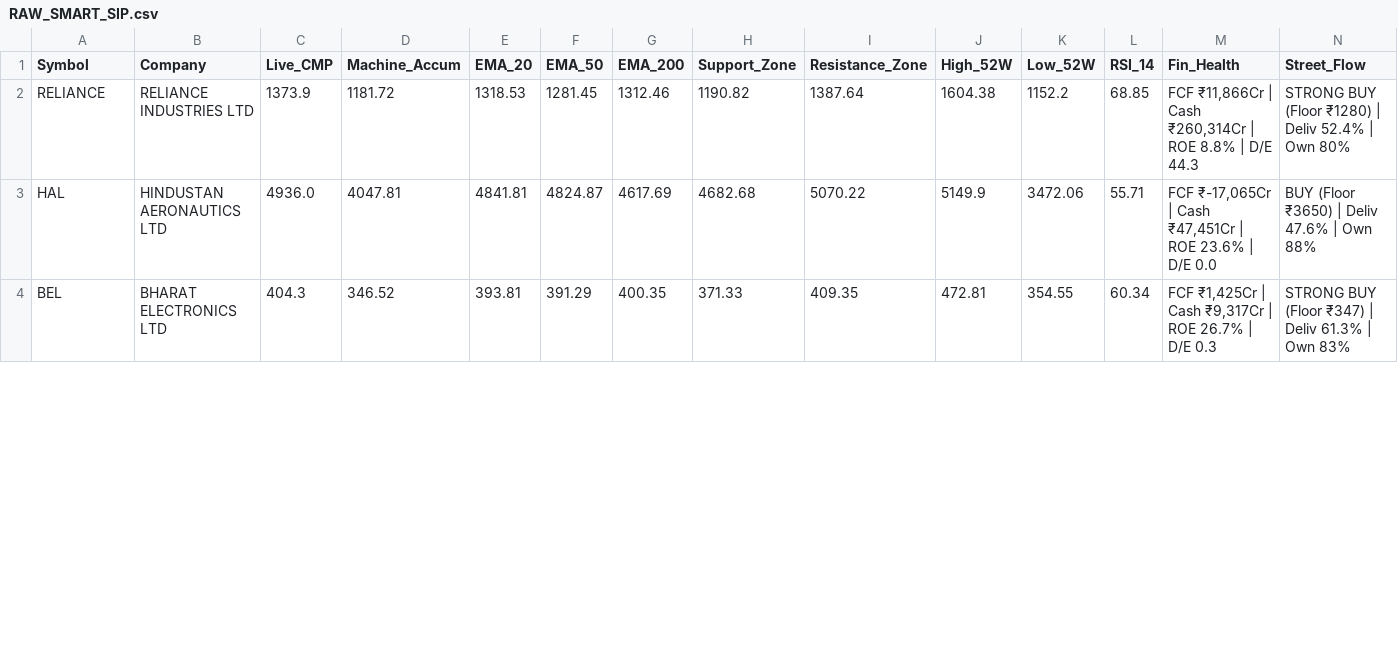
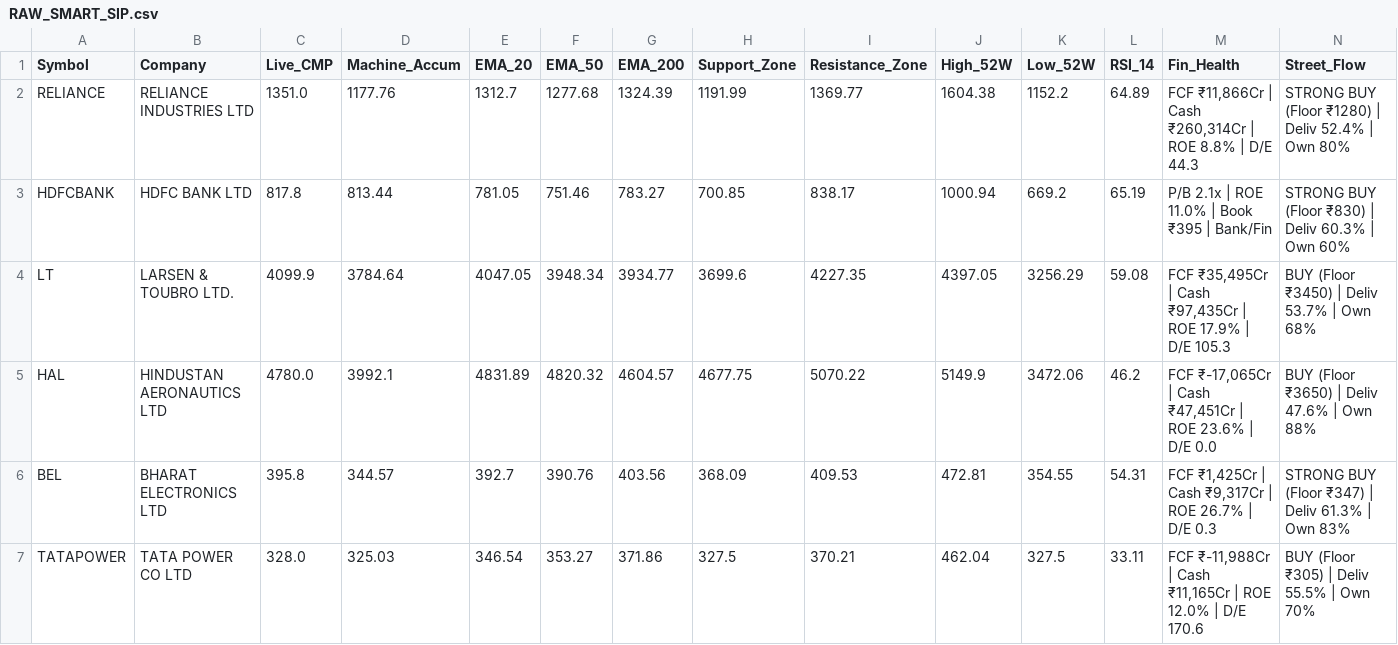
Before and after one commit to bornsupreme21-pk/nbt-quantum-engine, a CSV file: RAW_SMART_SIP.csv, drawn as a sheet; only a part is shown; addresses are those after the commit; rows hold the shown columns only; the diff covers the shown part only; the diff names each change by its address in the sheet, - before the commit and + after, or states it on an @@ line.

```diff
--- a/RAW_SMART_SIP.csv
+++ b/RAW_SMART_SIP.csv
-C2 (Live_CMP): 1373.9
+C2 (Live_CMP): 1351.0
-D2 (Machine_Accum): 1181.72
+D2 (Machine_Accum): 1177.76
-E2 (EMA_20): 1318.53
+E2 (EMA_20): 1312.7
-F2 (EMA_50): 1281.45
+F2 (EMA_50): 1277.68
-G2 (EMA_200): 1312.46
+G2 (EMA_200): 1324.39
-H2 (Support_Zone): 1190.82
+H2 (Support_Zone): 1191.99
-I2 (Resistance_Zone): 1387.64
+I2 (Resistance_Zone): 1369.77
-L2 (RSI_14): 68.85
+L2 (RSI_14): 64.89
+row 3: HDFCBANK | HDFC BANK LTD | 817.8 | 813.44 | 781.05 | 751.46 | 783.27 | 700.85 | 838.17 | 1000.94 | 669.2 | 65.19 | P/B 2.1x | ROE 11.0% | Book ₹395 | Bank/Fin | STRONG BUY (Floor ₹830) | Deliv 60.3% | Own 60%
+row 4: LT | LARSEN & TOUBRO LTD. | 4099.9 | 3784.64 | 4047.05 | 3948.34 | 3934.77 | 3699.6 | 4227.35 | 4397.05 | 3256.29 | 59.08 | FCF ₹35,495Cr | Cash ₹97,435Cr | ROE 17.9% | D/E 105.3 | BUY (Floor ₹3450) | Deliv 53.7% | Own 68%
-C5 (Live_CMP): 4936.0
+C5 (Live_CMP): 4780.0
-D5 (Machine_Accum): 4047.81
+D5 (Machine_Accum): 3992.1
-E5 (EMA_20): 4841.81
+E5 (EMA_20): 4831.89
-F5 (EMA_50): 4824.87
+F5 (EMA_50): 4820.32
-G5 (EMA_200): 4617.69
+G5 (EMA_200): 4604.57
-H5 (Support_Zone): 4682.68
+H5 (Support_Zone): 4677.75
-L5 (RSI_14): 55.71
+L5 (RSI_14): 46.2
-C6 (Live_CMP): 404.3
+C6 (Live_CMP): 395.8
-D6 (Machine_Accum): 346.52
+D6 (Machine_Accum): 344.57
-E6 (EMA_20): 393.81
+E6 (EMA_20): 392.7
-F6 (EMA_50): 391.29
+F6 (EMA_50): 390.76
-G6 (EMA_200): 400.35
+G6 (EMA_200): 403.56
-H6 (Support_Zone): 371.33
+H6 (Support_Zone): 368.09
-I6 (Resistance_Zone): 409.35
+I6 (Resistance_Zone): 409.53
-L6 (RSI_14): 60.34
+L6 (RSI_14): 54.31
+row 7: TATAPOWER | TATA POWER CO LTD | 328.0 | 325.03 | 346.54 | 353.27 | 371.86 | 327.5 | 370.21 | 462.04 | 327.5 | 33.11 | FCF ₹-11,988Cr | Cash ₹11,165Cr | ROE 12.0% | D/E 170.6 | BUY (Floor ₹305) | Deliv 55.5% | Own 70%
```
Also changed, not shown: 4 added rows and 40 edited cells elsewhere in this file, RAW_ALPHA_HUNTER.csv, RAW_NIFTY_HISTORY.csv, 10 other files.
